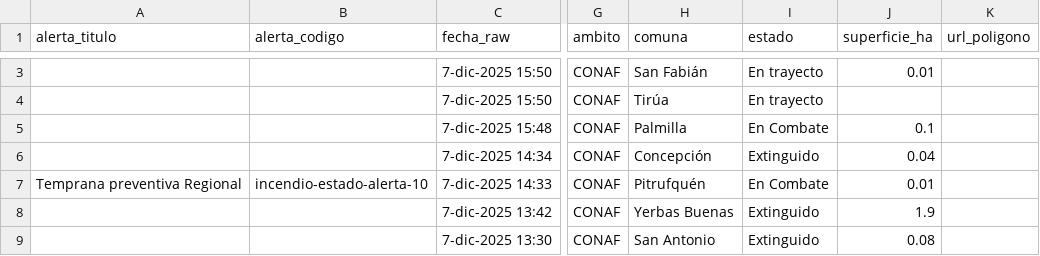
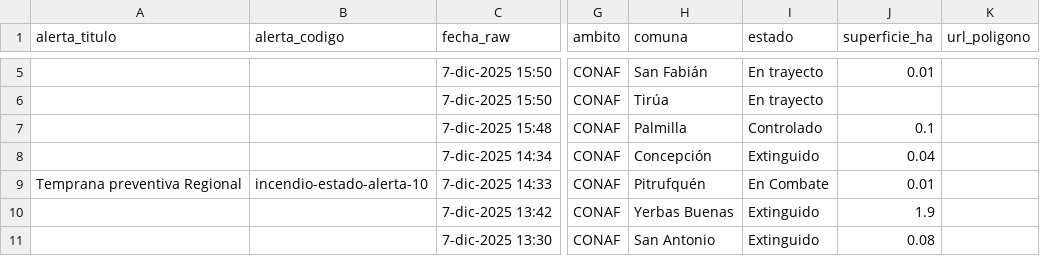
Before and after one commit to FranSENAPRED/sidco-incendios-scraper, a CSV file: incendios_vigentes_sidco_enriquecido.csv, drawn as a sheet; only a part is shown, gaps mark what is left out; addresses are those after the commit; the diff covers the shown part only; the diff names each change by its address in the sheet, - before the commit and + after, or states it on an @@ line.

```diff
--- a/incendios_vigentes_sidco_enriquecido.csv
+++ b/incendios_vigentes_sidco_enriquecido.csv
-I7 (estado): En Combate
+I7 (estado): Controlado
```
Also changed, not shown: 2 added rows and 2 edited cells elsewhere in this file.
